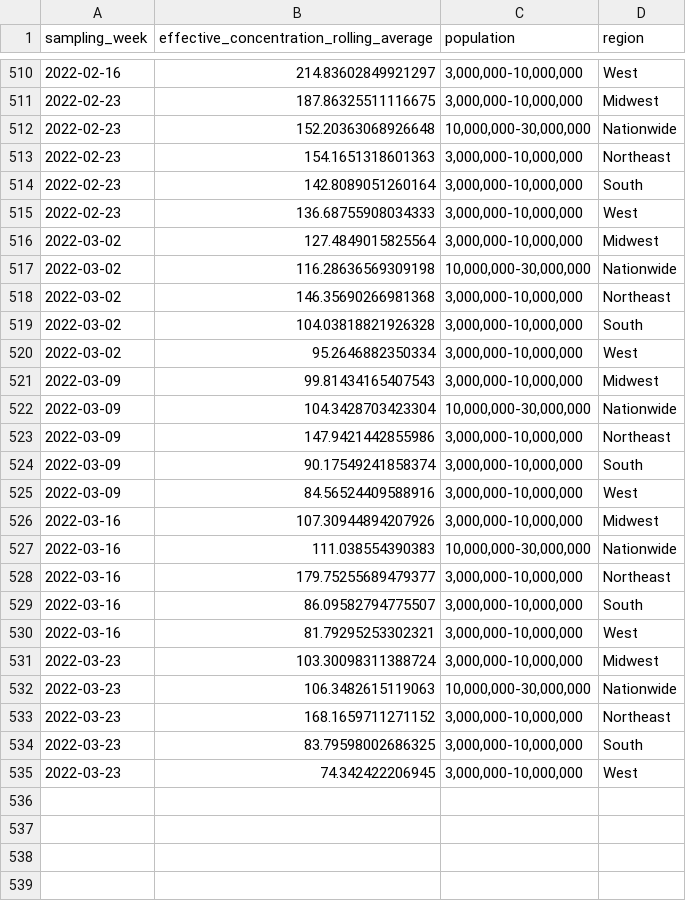
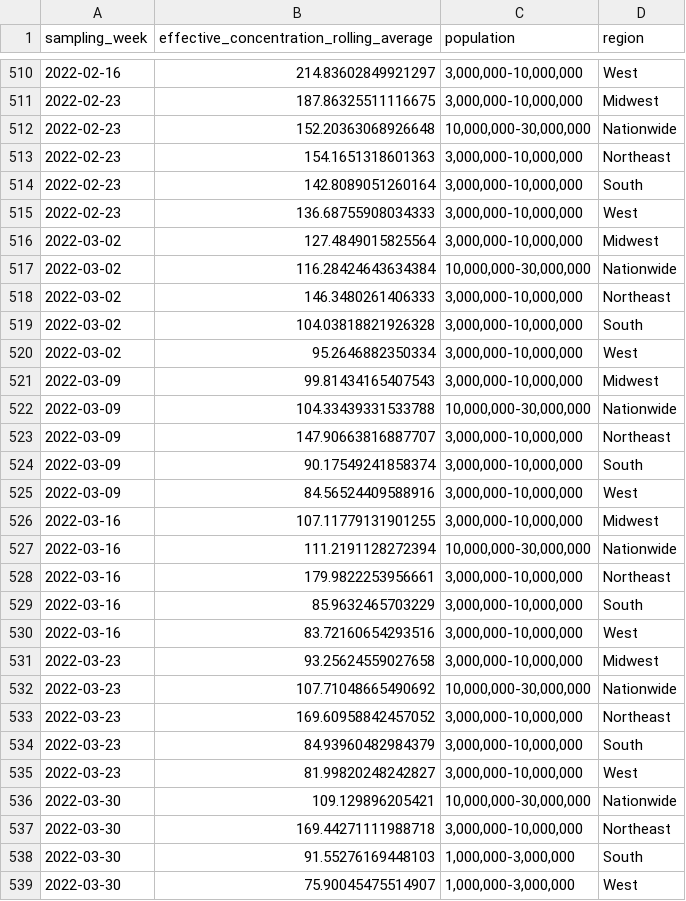
Before and after one commit to biobotanalytics/covid19-wastewater-data, a CSV file: wastewater_by_region.csv, drawn as a sheet; only a part is shown, gaps mark what is left out.

```diff
--- a/wastewater_by_region.csv
+++ b/wastewater_by_region.csv
@@ -516,4 +516,4 @@ sampling_week,effective_concentration_rolling_average,population,region
 2022-03-02,127.4849015825564,"3,000,000-10,000,000",Midwest
-2022-03-02,116.28636569309198,"10,000,000-30,000,000",Nationwide
-2022-03-02,146.35690266981368,"3,000,000-10,000,000",Northeast
+2022-03-02,116.28424643634384,"10,000,000-30,000,000",Nationwide
+2022-03-02,146.3480261406333,"3,000,000-10,000,000",Northeast
 2022-03-02,104.03818821926328,"3,000,000-10,000,000",South
@@ -521,15 +521,19 @@ sampling_week,effective_concentration_rolling_average,population,region
 2022-03-09,99.81434165407543,"3,000,000-10,000,000",Midwest
-2022-03-09,104.3428703423304,"10,000,000-30,000,000",Nationwide
-2022-03-09,147.9421442855986,"3,000,000-10,000,000",Northeast
+2022-03-09,104.33439331533788,"10,000,000-30,000,000",Nationwide
+2022-03-09,147.90663816887707,"3,000,000-10,000,000",Northeast
 2022-03-09,90.17549241858374,"3,000,000-10,000,000",South
 2022-03-09,84.56524409588916,"3,000,000-10,000,000",West
-2022-03-16,107.30944894207926,"3,000,000-10,000,000",Midwest
-2022-03-16,111.038554390383,"10,000,000-30,000,000",Nationwide
-2022-03-16,179.75255689479377,"3,000,000-10,000,000",Northeast
-2022-03-16,86.09582794775507,"3,000,000-10,000,000",South
-2022-03-16,81.79295253302321,"3,000,000-10,000,000",West
-2022-03-23,103.30098311388724,"3,000,000-10,000,000",Midwest
-2022-03-23,106.3482615119063,"10,000,000-30,000,000",Nationwide
-2022-03-23,168.1659711271152,"3,000,000-10,000,000",Northeast
-2022-03-23,83.79598002686325,"3,000,000-10,000,000",South
-2022-03-23,74.342422206945,"3,000,000-10,000,000",West
+2022-03-16,107.11779131901255,"3,000,000-10,000,000",Midwest
+2022-03-16,111.2191128272394,"10,000,000-30,000,000",Nationwide
+2022-03-16,179.9822253956661,"3,000,000-10,000,000",Northeast
+2022-03-16,85.9632465703229,"3,000,000-10,000,000",South
+2022-03-16,83.72160654293516,"3,000,000-10,000,000",West
+2022-03-23,93.25624559027658,"3,000,000-10,000,000",Midwest
+2022-03-23,107.71048665490692,"10,000,000-30,000,000",Nationwide
+2022-03-23,169.60958842457052,"3,000,000-10,000,000",Northeast
+2022-03-23,84.93960482984379,"3,000,000-10,000,000",South
+2022-03-23,81.99820248242827,"3,000,000-10,000,000",West
+2022-03-30,109.129896205421,"10,000,000-30,000,000",Nationwide
+2022-03-30,169.44271111988718,"3,000,000-10,000,000",Northeast
+2022-03-30,91.55276169448103,"1,000,000-3,000,000",South
+2022-03-30,75.90045475514907,"1,000,000-3,000,000",West
```
Also changed, not shown: cases_by_region.csv, wastewater_by_county.csv.
